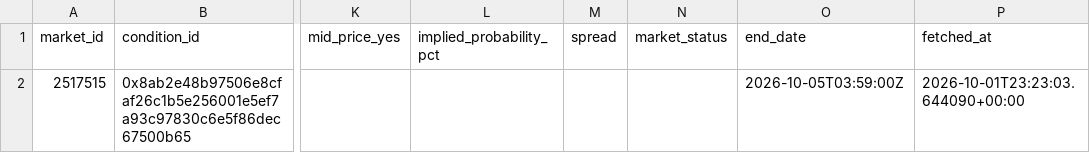
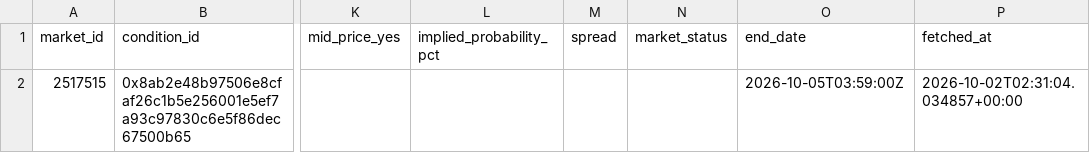
Before and after one commit to kanbeOK/time-wasting-repo-2, a CSV file: data/polymarket_current.csv, drawn as a sheet; only a part is shown, gaps mark what is left out; the diff names each change by its address in the sheet, - before the commit and + after, or states it on an @@ line.

```diff
--- a/data/polymarket_current.csv
+++ b/data/polymarket_current.csv
-P2 (fetched_at): 2026-10-01T23:23:03.644090+00:00
+P2 (fetched_at): 2026-10-02T02:31:04.034857+00:00
```
